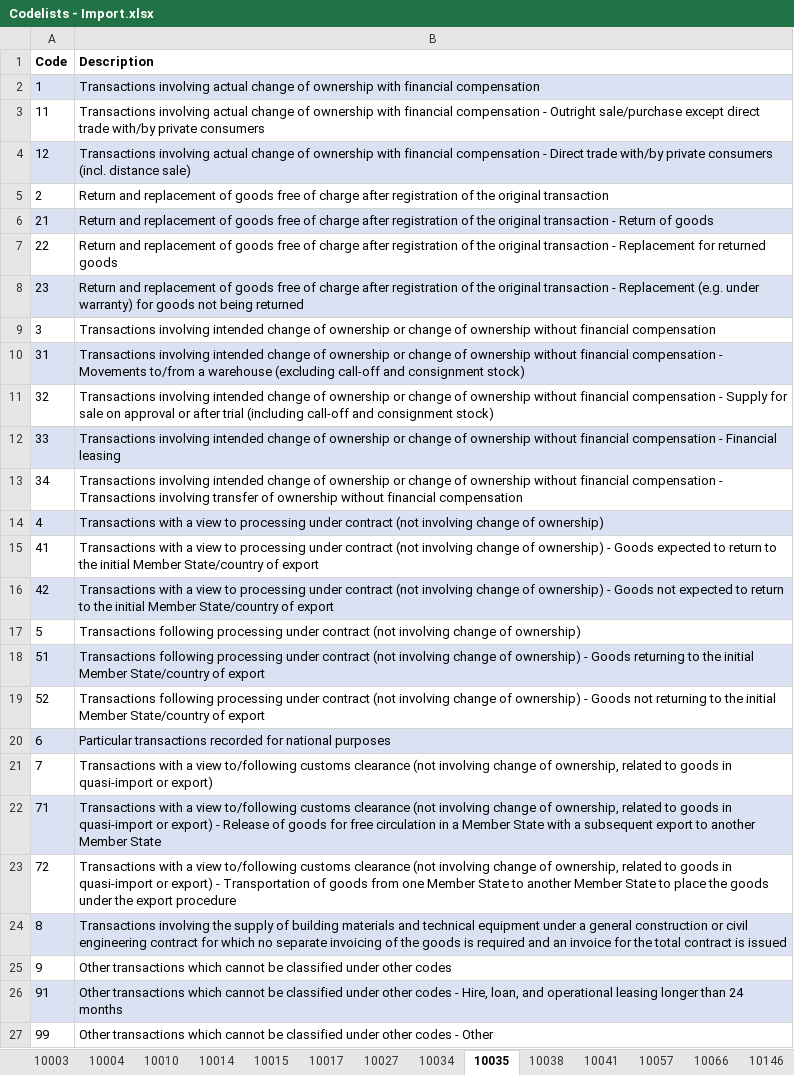
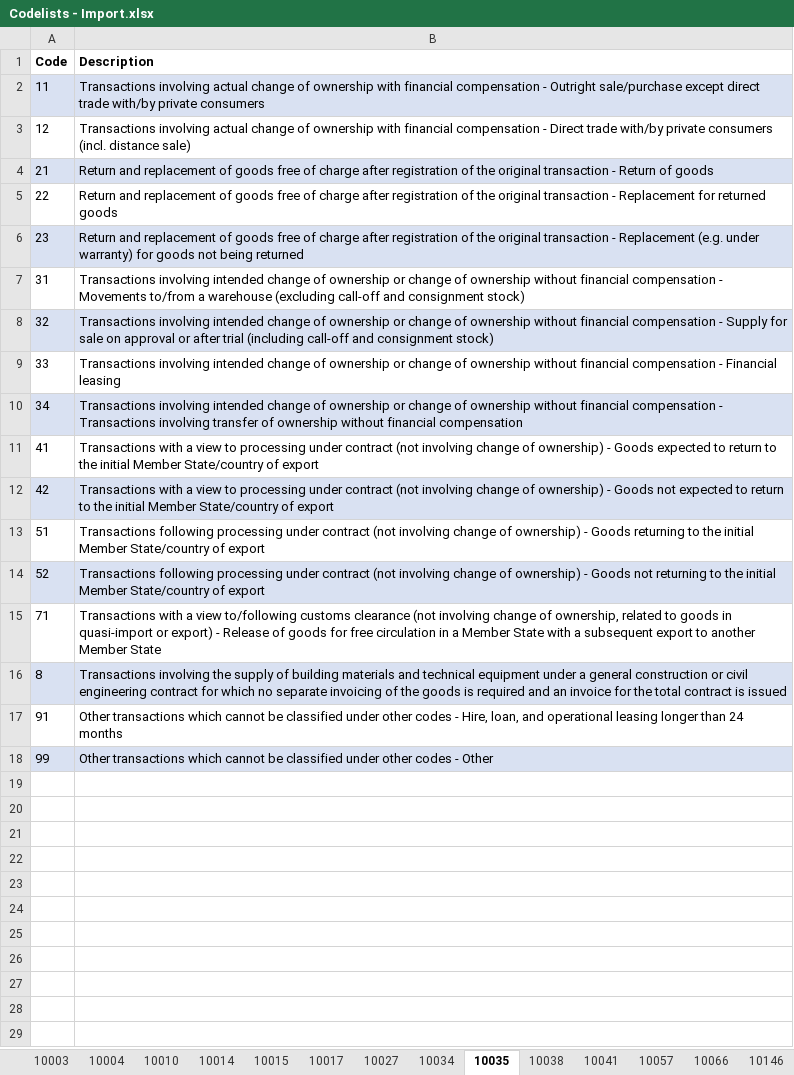
Before and after one commit to skat/dms-public, an Excel workbook: Codelists/Codelists - Import.xlsx, sheet 10035, drawn as a sheet; values as stored, in another font and other column widths than the file's, no borders; removed rows and columns are numbered as before the commit, all else as after; the diff names each change by its address in the sheet, - before the commit and + after, or states it on an @@ line.

```diff
--- a/Codelists/Codelists - Import.xlsx (sheet 10035)
+++ b/Codelists/Codelists - Import.xlsx (sheet 10035)
-row 2: 1 | Transactions involving actual change of ownership with financial compensation
-A2:B2 fill: none
+A2:B2 fill: #D9E1F2
-A3:B3 fill: #D9E1F2
+A3:B3 fill: none
-row 5: 2 | Return and replacement of goods free of charge after registration of the original transaction
-row 9: 3 | Transactions involving intended change of ownership or change of ownership without financial compensation
-A7:B7 fill: #D9E1F2
+A7:B7 fill: none
-A8:B8 fill: none
+A8:B8 fill: #D9E1F2
-A9:B9 fill: #D9E1F2
+A9:B9 fill: none
-A10:B10 fill: none
+A10:B10 fill: #D9E1F2
-row 14: 4 | Transactions with a view to processing under contract (not involving change of ownership)
-row 17: 5 | Transactions following processing under contract (not involving change of ownership)
-A13:B13 fill: #D9E1F2
+A13:B13 fill: none
-A14:B14 fill: none
+A14:B14 fill: #D9E1F2
-row 20: 6 | Particular transactions recorded for national purposes
-row 21: 7 | Transactions with a view to/following customs clearance (not involving change of ownership, related to goods in quasi-import or export)
-A15:B15 fill: #D9E1F2
+A15:B15 fill: none
-row 23: 72 | Transactions with a view to/following customs clearance (not involving change of ownership, related to goods in quasi-import or export) - Transportation of goods from one Member State to another Member State to place the goods under the export procedure
-row 25: 9 | Other transactions which cannot be classified under other codes
-A17:B17 fill: #D9E1F2
+A17:B17 fill: none
-A18:B18 fill: none
+A18:B18 fill: #D9E1F2
```
Also changed, not shown: sheet 10004, sheet 10272, sheet 10187, sheet 10214, sheet 10183, sheet 10057, 3 more sheets.
